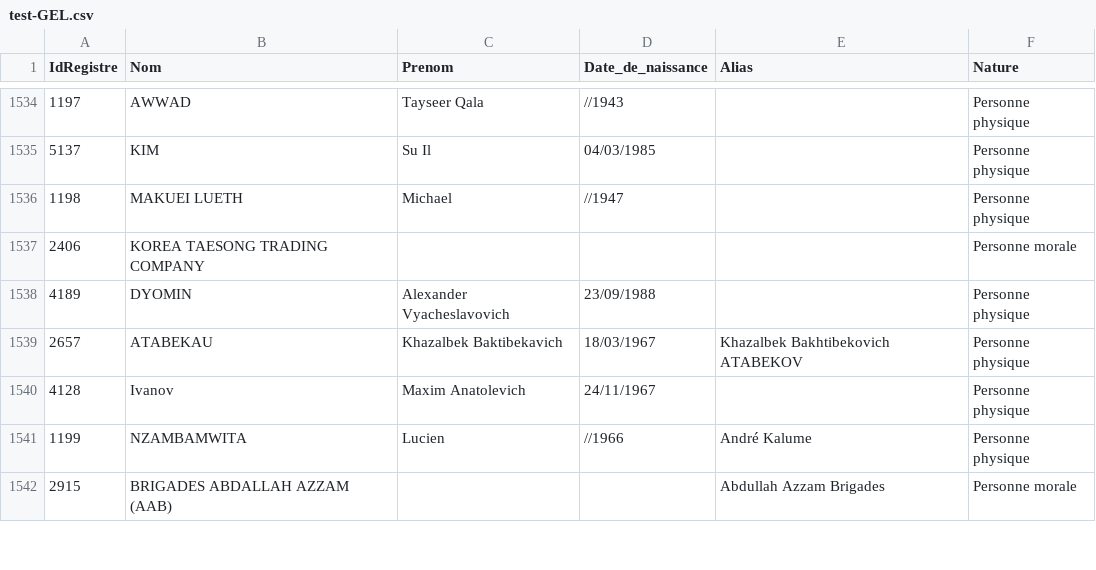
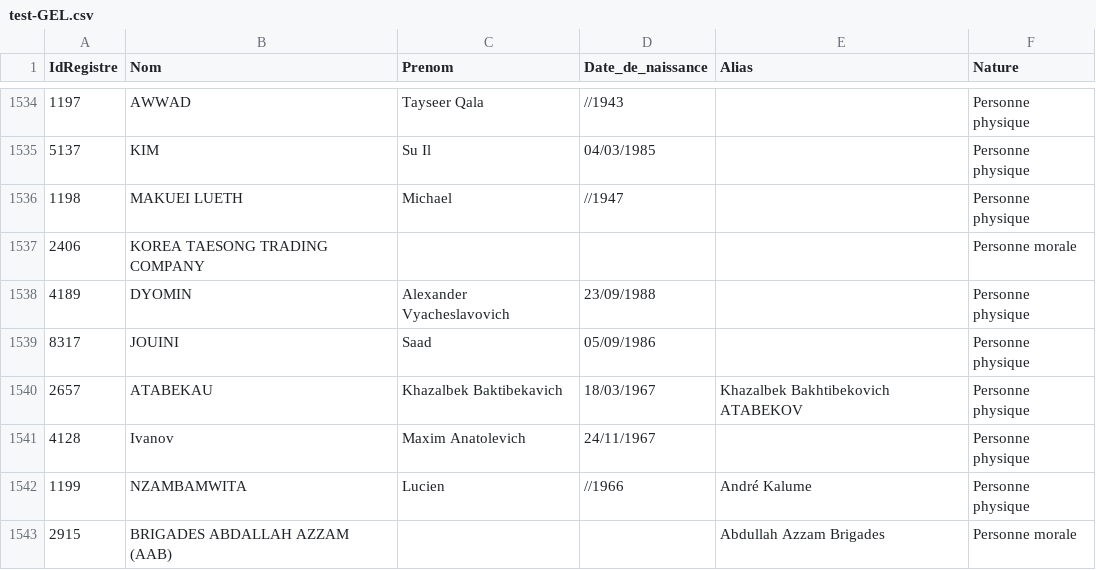
Before and after one commit to pobel-cmd/make-csv-exchange, a CSV file: test-GEL.csv, drawn as a sheet; only a part is shown, gaps mark what is left out.

Commit message:
update test-GEL.csv via Make (2025-09-12T04:32:12.879Z)

```diff
--- a/test-GEL.csv
+++ b/test-GEL.csv
@@ -1538,2 +1538,3 @@
 "4189","DYOMIN","Alexander Vyacheslavovich","23/09/1988","","Personne physique"
+"8317","JOUINI","Saad","05/09/1986","","Personne physique"
 "2657","ATABEKAU ","Khazalbek Baktibekavich","18/03/1967","Khazalbek Bakhtibekovich ATABEKOV","Personne physique"
```
